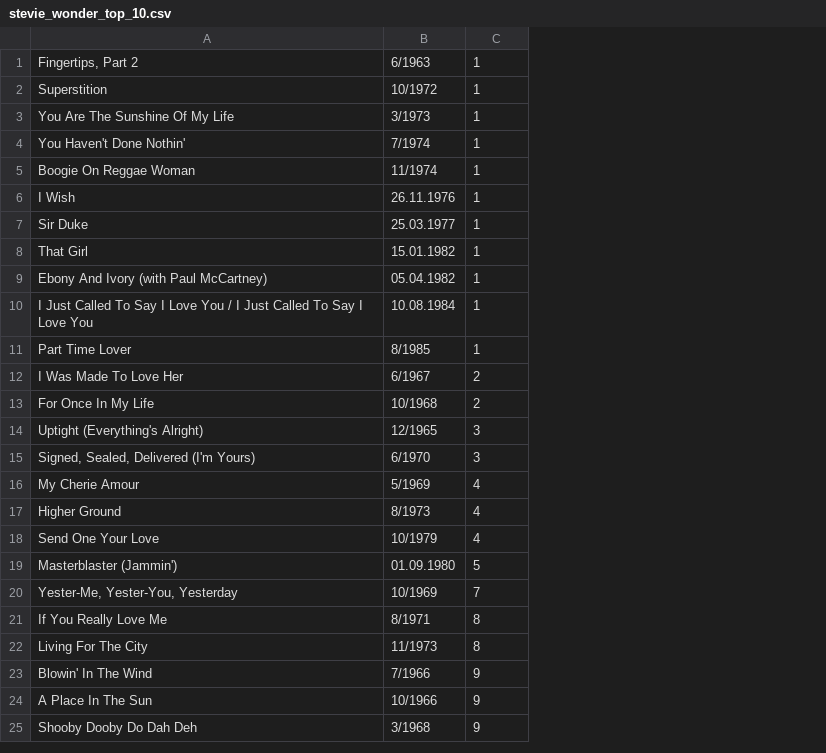
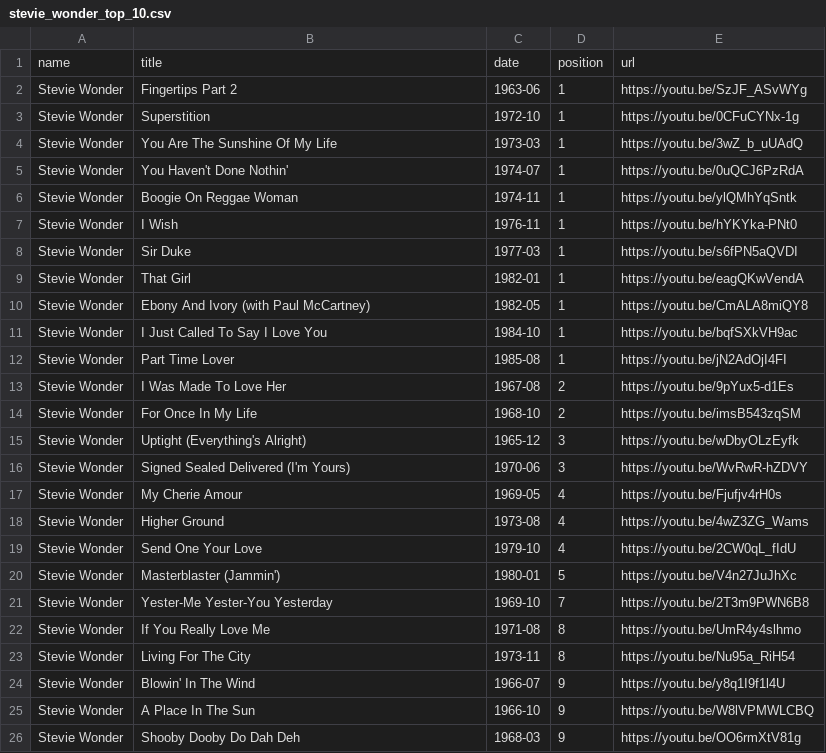
Before and after one commit to FergusDevelopmentLLC/music, a CSV file: top10_hits/stevie_wonder_top_10.csv, drawn as a sheet; only a part is shown; removed rows and columns are numbered as before the commit, all else as after; the diff names each change by its address in the sheet, - before the commit and + after, or states it on an @@ line.

```diff
--- a/top10_hits/stevie_wonder_top_10.csv
+++ b/top10_hits/stevie_wonder_top_10.csv
+column A, rows 2-26: all Stevie Wonder
-column B, rows 1-25: 6/1963 | 10/1972 | 3/1973 | 7/1974 | 11/1974 | 26.11.1976 | 25.03.1977 | 15.01.1982 | 05.04.1982 | 10.08.1984 | 8/1985 | 6/1967 | 10/1968 | 12/1965 | 6/1970 | 5/1969 | 8/1973 | 10/1979 | 01.09.1980 | 10/1969 | 8/1971 | 11/1973 | 7/1966 | 10/1966 | 3/1968
+column C, rows 2-26: 1963-06 | 1972-10 | 1973-03 | 1974-07 | 1974-11 | 1976-11 | 1977-03 | 1982-01 | 1982-05 | 1984-10 | 1985-08 | 1967-08 | 1968-10 | 1965-12 | 1970-06 | 1969-05 | 1973-08 | 1979-10 | 1980-01 | 1969-10 | 1971-08 | 1973-11 | 1966-07 | 1966-10 | 1968-03
+column E, rows 2-26: https://youtu.be/SzJF_ASvWYg | https://youtu.be/0CFuCYNx-1g | https://youtu.be/3wZ_b_uUAdQ | https://youtu.be/0uQCJ6PzRdA | https://youtu.be/ylQMhYqSntk | https://youtu.be/hYKYka-PNt0 | https://youtu.be/s6fPN5aQVDI | https://youtu.be/eagQKwVendA | https://youtu.be/CmALA8miQY8 | https://youtu.be/bqfSXkVH9ac | https://youtu.be/jN2AdOjI4FI | https://youtu.be/9pYux5-d1Es | https://youtu.be/imsB543zqSM | https://youtu.be/wDbyOLzEyfk | https://youtu.be/WvRwR-hZDVY | https://youtu.be/Fjufjv4rH0s | https://youtu.be/4wZ3ZG_Wams | https://youtu.be/2CW0qL_fIdU | https://youtu.be/V4n27JuJhXc | https://youtu.be/2T3m9PWN6B8 | https://youtu.be/UmR4y4slhmo | https://youtu.be/Nu95a_RiH54 | https://youtu.be/y8q1I9f1l4U | https://youtu.be/W8lVPMWLCBQ | https://youtu.be/OO6rmXtV81g
+row 1: name | title | date | position | url
-B2: Fingertips, Part 2
+B2: Fingertips Part 2
-B11: …Love You / I Just Called To Say I Love You
+B11: …Love You
-B16: Signed, Sealed, Delivered (I'm Yours)
+B16: Signed Sealed Delivered (I'm Yours)
-B21: Yester-Me, Yester-You, Yesterday
+B21: Yester-Me Yester-You Yesterday
```
Also changed, not shown: top10_hits/elton_john _top_10.csv, top10_hits/elvis_presley_top_10.csv, 11 other files.
